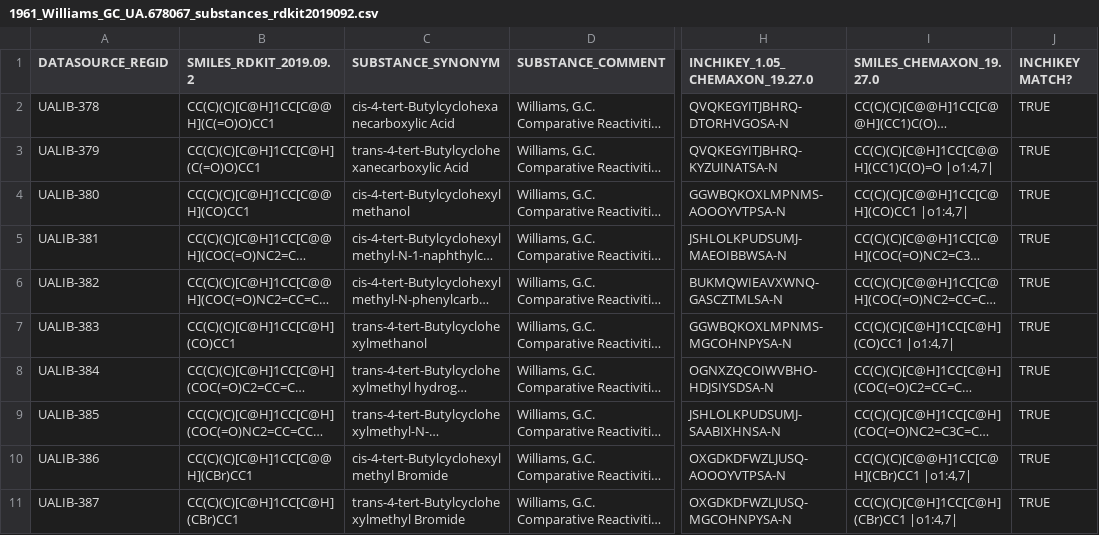
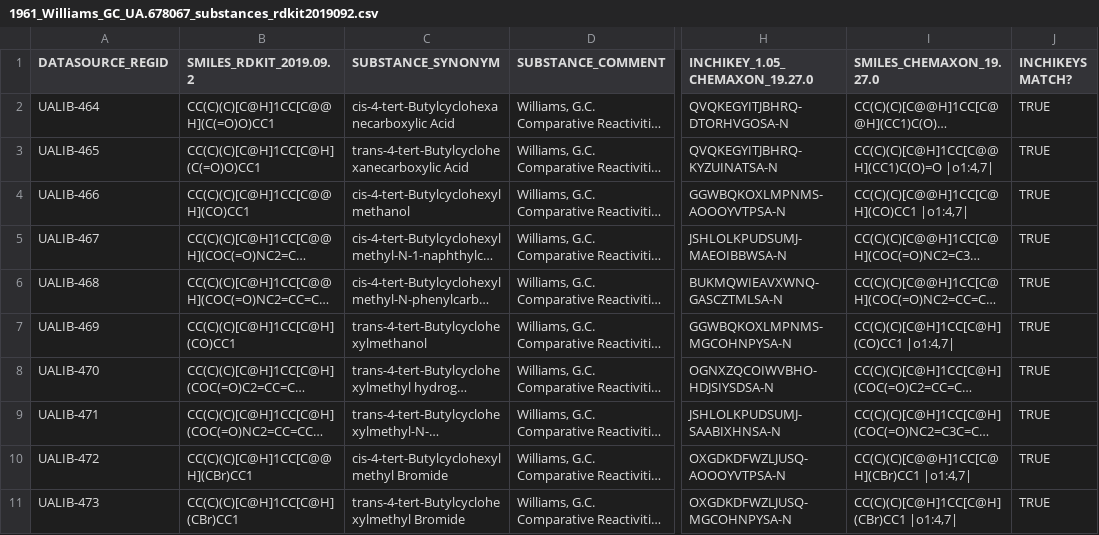
Before and after one commit to UA-Libraries-Research-Data-Services/UALIB_ChemStructures, a CSV file: StructureData/rdkit_processed_csv/1961_Williams_GC_UA.678067_substances_rdkit2019092.csv, drawn as a sheet; only a part is shown, gaps mark what is left out; long unchanged cells end in …; the diff names each change by its address in the sheet, - before the commit and + after, or states it on an @@ line.

```diff
--- a/StructureData/rdkit_processed_csv/1961_Williams_GC_UA.678067_substances_rdkit2019092.csv
+++ b/StructureData/rdkit_processed_csv/1961_Williams_GC_UA.678067_substances_rdkit2019092.csv
-J1: INCHIKEY MATCH?
+J1: INCHIKEYS MATCH?
-A2 (DATASOURCE_REGID): UALIB-378
+A2 (DATASOURCE_REGID): UALIB-464
-A3 (DATASOURCE_REGID): UALIB-379
+A3 (DATASOURCE_REGID): UALIB-465
-A4 (DATASOURCE_REGID): UALIB-380
+A4 (DATASOURCE_REGID): UALIB-466
-A5 (DATASOURCE_REGID): UALIB-381
+A5 (DATASOURCE_REGID): UALIB-467
-A6 (DATASOURCE_REGID): UALIB-382
+A6 (DATASOURCE_REGID): UALIB-468
-A7 (DATASOURCE_REGID): UALIB-383
+A7 (DATASOURCE_REGID): UALIB-469
-A8 (DATASOURCE_REGID): UALIB-384
+A8 (DATASOURCE_REGID): UALIB-470
-A9 (DATASOURCE_REGID): UALIB-385
+A9 (DATASOURCE_REGID): UALIB-471
-A10 (DATASOURCE_REGID): UALIB-386
+A10 (DATASOURCE_REGID): UALIB-472
-A11 (DATASOURCE_REGID): UALIB-387
+A11 (DATASOURCE_REGID): UALIB-473
```
Also changed, not shown: UALIB_Chemical_Structures_REGID.csv, 5 other files.
